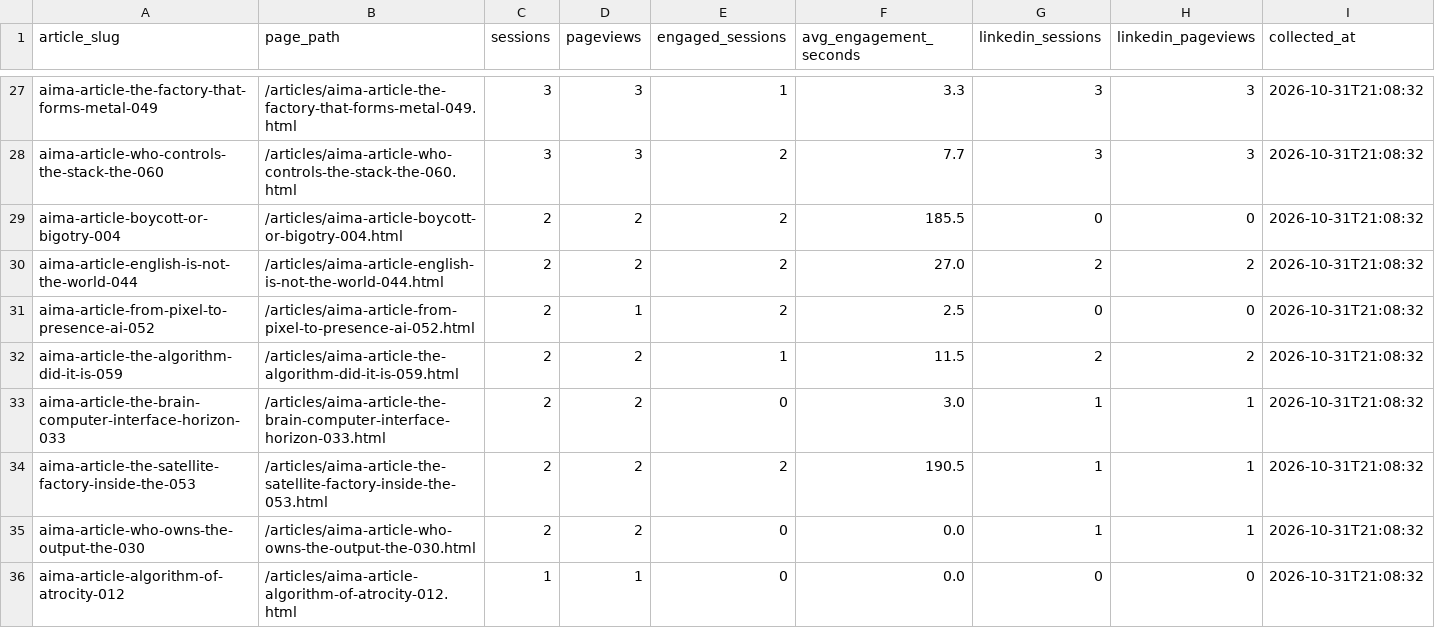
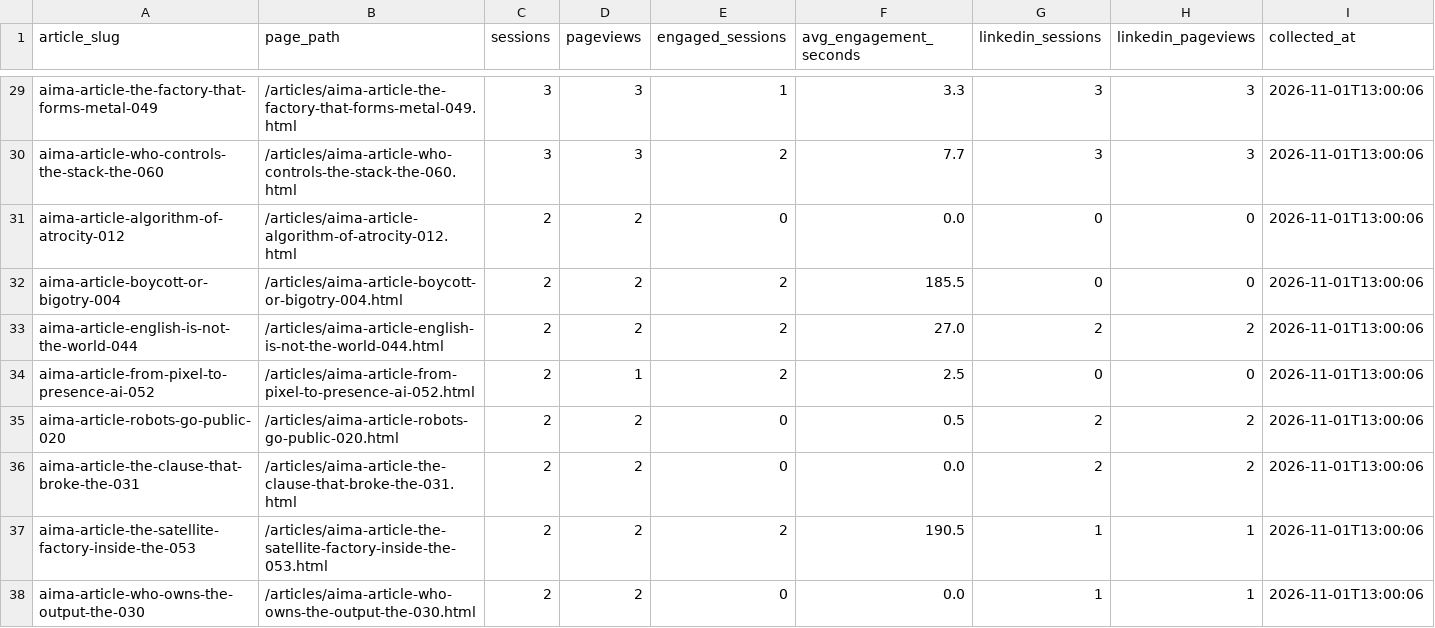
Before and after one commit to joselitosering/aima, a CSV file: linkedin_pipeline/ga4_traffic.csv, drawn as a sheet; only a part is shown, gaps mark what is left out; removed rows and columns are numbered as before the commit, all else as after; the diff covers the shown part only; the diff names each change by its address in the sheet, - before the commit and + after, or states it on an @@ line.

```diff
--- a/linkedin_pipeline/ga4_traffic.csv
+++ b/linkedin_pipeline/ga4_traffic.csv
-I29:I30 (collected_at): 2026-10-31T21:08:32
+I29:I30 (collected_at): 2026-11-01T13:00:06
+row 31: aima-article-algorithm-of-atrocity-012 | /articles/aima-article-algorithm-of-atrocity-012.html | 2 | 2 | 0 | 0.0 | 0 | 0 | 2026-11-01T13:00:06
-I32:I34 (collected_at): 2026-10-31T21:08:32
+I32:I34 (collected_at): 2026-11-01T13:00:06
+row 35: aima-article-robots-go-public-020 | /articles/aima-article-robots-go-public-020.html | 2 | 2 | 0 | 0.5 | 2 | 2 | 2026-11-01T13:00:06
-A36 (article_slug): aima-article-the-algorithm-did-it-is-059
+A36 (article_slug): aima-article-the-clause-that-broke-the-031
-B36 (page_path): /articles/aima-article-the-algorithm-did-it-is-059.html
+B36 (page_path): /articles/aima-article-the-clause-that-broke-the-031.html
-E36 (engaged_sessions): 1
+E36 (engaged_sessions): 0
-F36 (avg_engagement_seconds): 11.5
+F36 (avg_engagement_seconds): 0.0
-I36 (collected_at): 2026-10-31T21:08:32
+I36 (collected_at): 2026-11-01T13:00:06
-row 33: aima-article-the-brain-computer-interface-horizon-033 | /articles/aima-article-the-brain-computer-interface-horizon-033.html | 2 | 2 | 0 | 3.0 | 1 | 1 | 2026-10-31T21:08:32
-I37:I38 (collected_at): 2026-10-31T21:08:32
+I37:I38 (collected_at): 2026-11-01T13:00:06
-row 36: aima-article-algorithm-of-atrocity-012 | /articles/aima-article-algorithm-of-atrocity-012.html | 1 | 1 | 0 | 0.0 | 0 | 0 | 2026-10-31T21:08:32
```
Also changed, not shown: 6 added rows, 5 removed rows and 45 edited cells elsewhere in this file.
